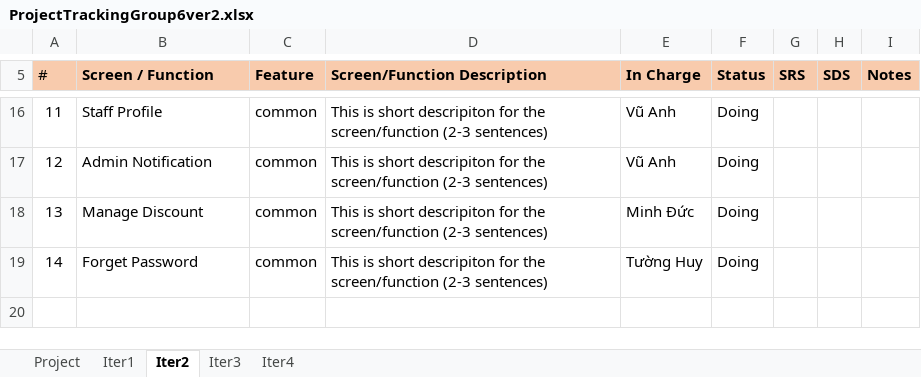
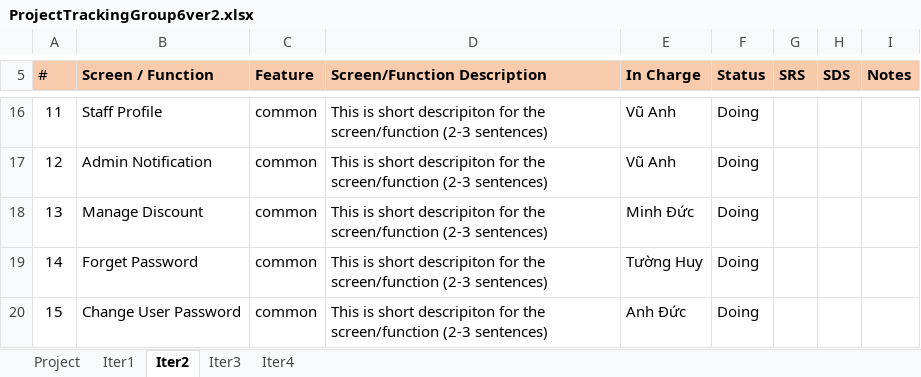
Before and after one commit to Yuukicoder/Gas_Store-, an Excel workbook: ProjectTrackingGroup6ver2.xlsx, sheet Iter2, drawn as a sheet; only a part is shown, gaps mark what is left out; values as stored, in another font and other column widths than the file's, no borders; the diff names each change by its address in the sheet, - before the commit and + after, or states it on an @@ line.

```diff
--- a/ProjectTrackingGroup6ver2.xlsx (sheet Iter2)
+++ b/ProjectTrackingGroup6ver2.xlsx (sheet Iter2)
+row 20: 15 | Change User Password | common | This is short descripiton for the screen/function (2-3 sentences) | Anh Đức | Doing
```
Also changed, not shown: 11 other files.
